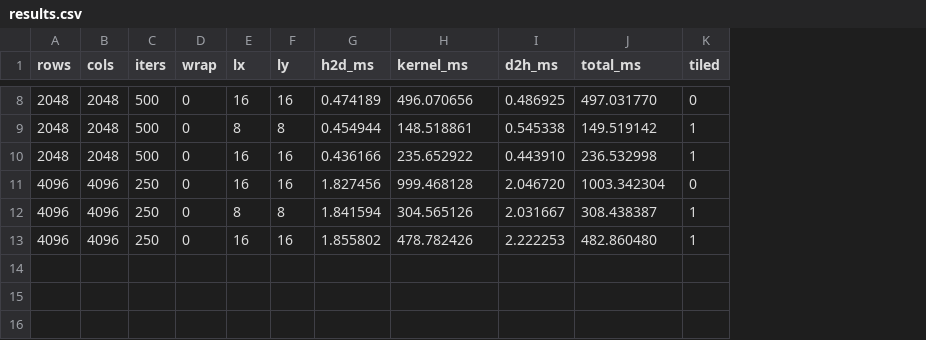
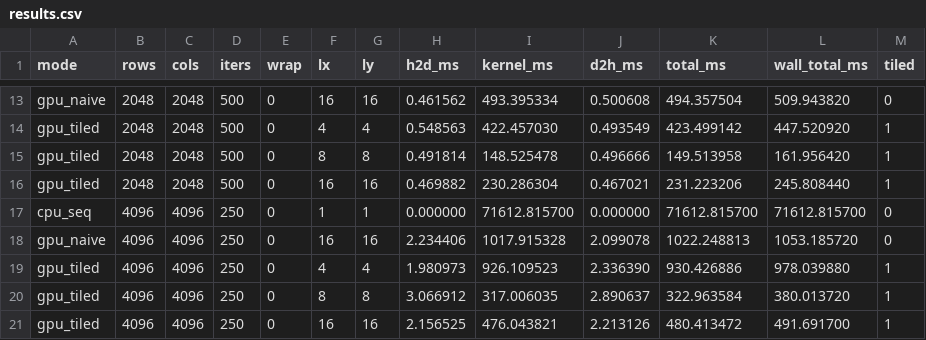
Before and after one commit to OlcsikaSZ/PARALEL2026-ISXBF3, a CSV file: app/gol_opencl/measurements/results.csv, drawn as a sheet; only a part is shown, gaps mark what is left out; addresses are those after the commit; the diff covers the shown part only; the diff names each change by its address in the sheet, - before the commit and + after, or states it on an @@ line.

Commit message:
Add CPU baseline, 4x4 tiled benchmark, updated plots and documentation

```diff
--- a/app/gol_opencl/measurements/results.csv
+++ b/app/gol_opencl/measurements/results.csv
+column A (mode), row 13: gpu_naive; rows 15-16: gpu_tiled | gpu_tiled; row 18: gpu_naive; rows 20-21: gpu_tiled | gpu_tiled
+column L (wall_total_ms), row 13: 509.943820; rows 15-16: 161.956420 | 245.808440; row 18: 1053.185720; rows 20-21: 380.013720 | 491.691700
-H13 (h2d_ms): 0.474189
+H13 (h2d_ms): 0.461562
-I13 (kernel_ms): 496.070656
+I13 (kernel_ms): 493.395334
-J13 (d2h_ms): 0.486925
+J13 (d2h_ms): 0.500608
-K13 (total_ms): 497.031770
+K13 (total_ms): 494.357504
+row 14: gpu_tiled | 2048 | 2048 | 500 | 0 | 4 | 4 | 0.548563 | 422.457030 | 0.493549 | 423.499142 | 447.520920 | 1
-H15 (h2d_ms): 0.454944
+H15 (h2d_ms): 0.491814
-I15 (kernel_ms): 148.518861
+I15 (kernel_ms): 148.525478
-J15 (d2h_ms): 0.545338
+J15 (d2h_ms): 0.496666
-K15 (total_ms): 149.519142
+K15 (total_ms): 149.513958
-H16 (h2d_ms): 0.436166
+H16 (h2d_ms): 0.469882
-I16 (kernel_ms): 235.652922
+I16 (kernel_ms): 230.286304
-J16 (d2h_ms): 0.443910
+J16 (d2h_ms): 0.467021
-K16 (total_ms): 236.532998
+K16 (total_ms): 231.223206
+row 17: cpu_seq | 4096 | 4096 | 250 | 0 | 1 | 1 | 0.000000 | 71612.815700 | 0.000000 | 71612.815700 | 71612.815700 | 0
-H18 (h2d_ms): 1.827456
+H18 (h2d_ms): 2.234406
-I18 (kernel_ms): 999.468128
+I18 (kernel_ms): 1017.915328
-J18 (d2h_ms): 2.046720
+J18 (d2h_ms): 2.099078
-K18 (total_ms): 1003.342304
+K18 (total_ms): 1022.248813
+row 19: gpu_tiled | 4096 | 4096 | 250 | 0 | 4 | 4 | 1.980973 | 926.109523 | 2.336390 | 930.426886 | 978.039880 | 1
-H20 (h2d_ms): 1.841594
+H20 (h2d_ms): 3.066912
-I20 (kernel_ms): 304.565126
+I20 (kernel_ms): 317.006035
-J20 (d2h_ms): 2.031667
+J20 (d2h_ms): 2.890637
-K20 (total_ms): 308.438387
+K20 (total_ms): 322.963584
-H21 (h2d_ms): 1.855802
+H21 (h2d_ms): 2.156525
-I21 (kernel_ms): 478.782426
+I21 (kernel_ms): 476.043821
-J21 (d2h_ms): 2.222253
+J21 (d2h_ms): 2.213126
-K21 (total_ms): 482.860480
+K21 (total_ms): 480.413472
```
Also changed, not shown: 5 added rows and 24 edited cells elsewhere in this file, 9 other files.
